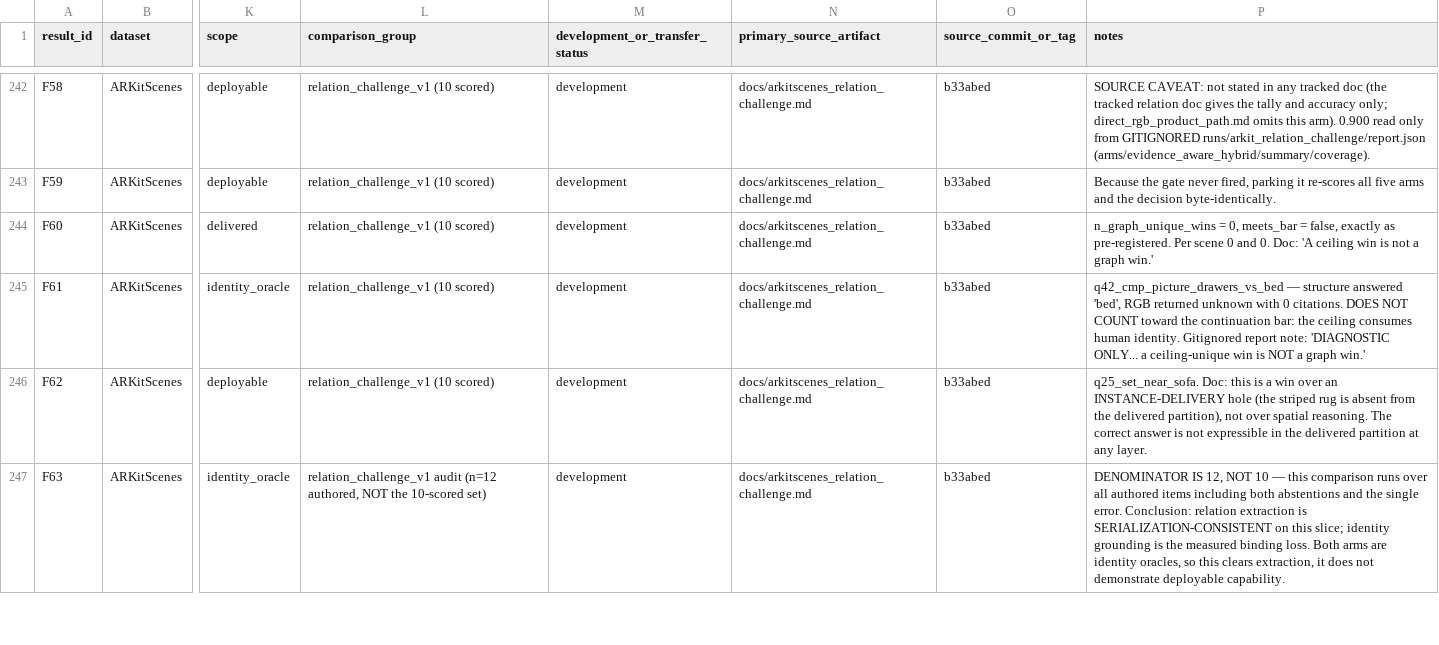
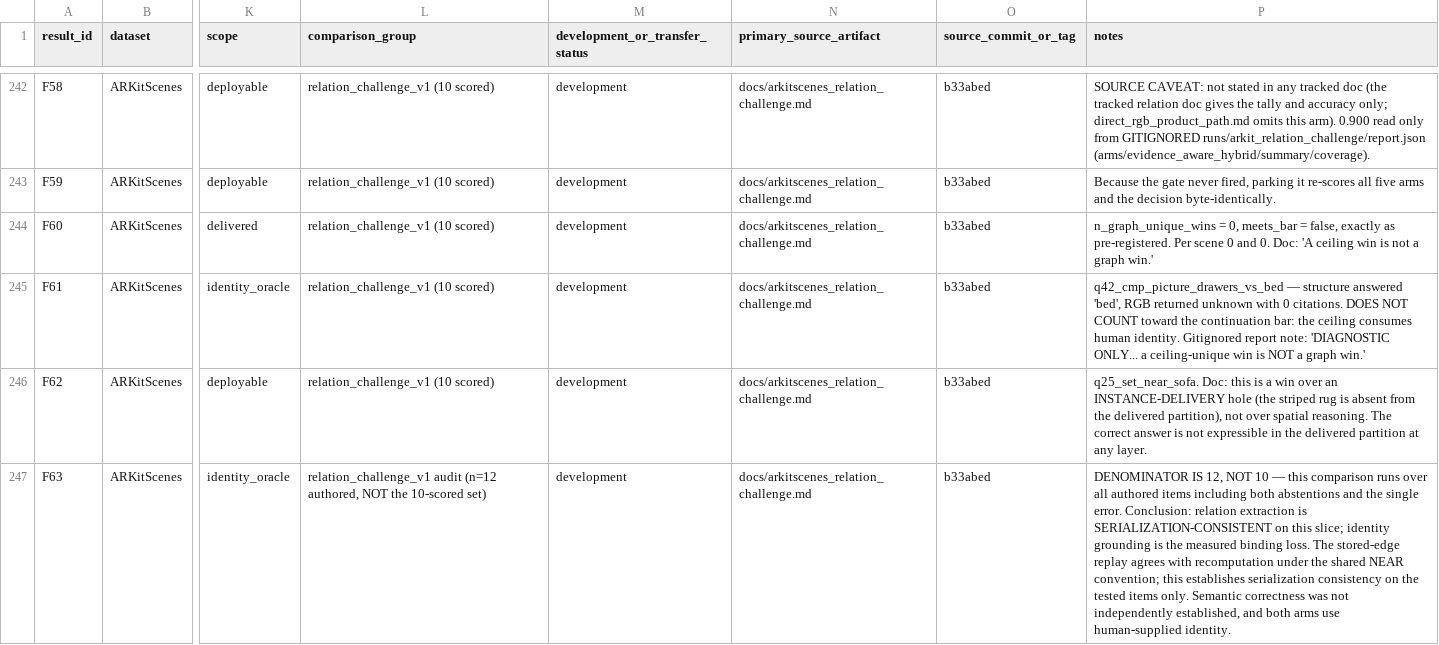
Before and after one commit to Deev09/surgical-graph-rag-v2, a CSV file: docs/project_results_registry.csv, drawn as a sheet; only a part is shown, gaps mark what is left out; the diff covers the shown part only; the diff names each change by its address in the sheet, - before the commit and + after, or states it on an @@ line.

```diff
--- a/docs/project_results_registry.csv
+++ b/docs/project_results_registry.csv
-P247 (notes): …binding loss. Both arms are identity oracles, so this clears extraction, it does not demonstrate deployable capability.
+P247 (notes): …binding loss. The stored-edge replay agrees with recomputation under the shared NEAR convention; this establishes serialization consistency on the tested items only. Semantic correctness was not independently established, and both arms use human-supplied identity.
```
Also changed, not shown: 2 edited cells elsewhere in this file, 1 other file.
